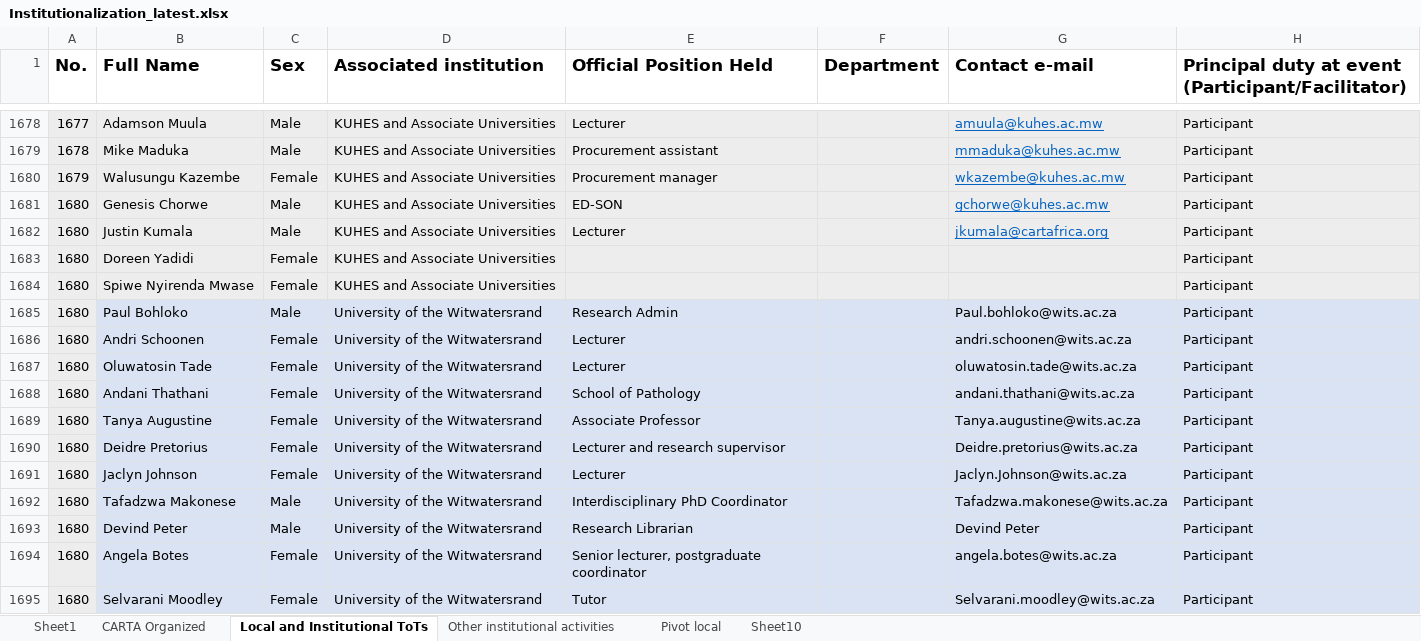
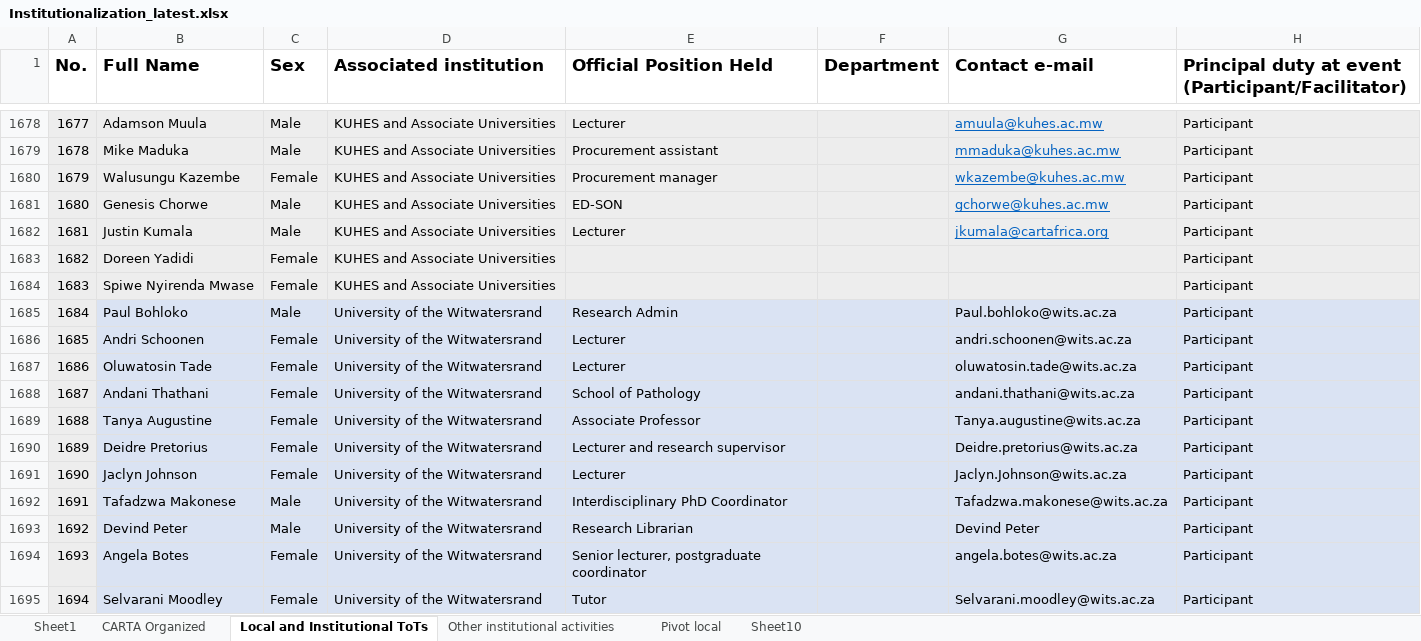
Before and after one commit to kgideon781/Download-Excel-File-to-OneDrive, an Excel workbook: data/Institutionalization_latest.xlsx, sheet Local and Institutional ToTs, drawn as a sheet; only a part is shown, gaps mark what is left out; values as stored, in another font and other column widths than the file's, no borders; the diff covers the shown part only; the diff names each change by its address in the sheet, - before the commit and + after, or states it on an @@ line.

Commit message:
Add files via upload

```diff
--- a/data/Institutionalization_latest.xlsx (sheet Local and Institutional ToTs)
+++ b/data/Institutionalization_latest.xlsx (sheet Local and Institutional ToTs)
-A1682 (No.): 1680
+A1682 (No.): 1681
-A1683 (No.): 1680
+A1683 (No.): 1682
-A1684 (No.): 1680
+A1684 (No.): 1683
-A1685 (No.): 1680
+A1685 (No.): 1684
-A1686 (No.): 1680
+A1686 (No.): 1685
-A1687 (No.): 1680
+A1687 (No.): 1686
-A1688 (No.): 1680
+A1688 (No.): 1687
-A1689 (No.): 1680
+A1689 (No.): 1688
-A1690 (No.): 1680
+A1690 (No.): 1689
-A1691 (No.): 1680
+A1691 (No.): 1690
-A1692 (No.): 1680
+A1692 (No.): 1691
-A1693 (No.): 1680
+A1693 (No.): 1692
-A1694 (No.): 1680
+A1694 (No.): 1693
-A1695 (No.): 1680
+A1695 (No.): 1694
```
Also changed, not shown: 703 edited cells elsewhere in this sheet.
